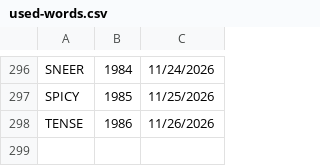
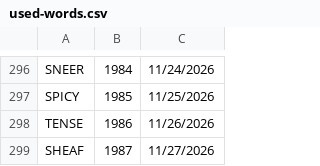
Before and after one commit to 8080Games/WordleMatch, a CSV file: wwwroot/used-words.csv, drawn as a sheet; only a part is shown, gaps mark what is left out.

```diff
--- a/wwwroot/used-words.csv
+++ b/wwwroot/used-words.csv
@@ -298 +298,2 @@ SPICY,1985,11/25/2026
 TENSE,1986,11/26/2026
+SHEAF,1987,11/27/2026
```
Also changed, not shown: wwwroot/historical-words.csv, wwwroot/historical_hints.csv, 1 other file.
